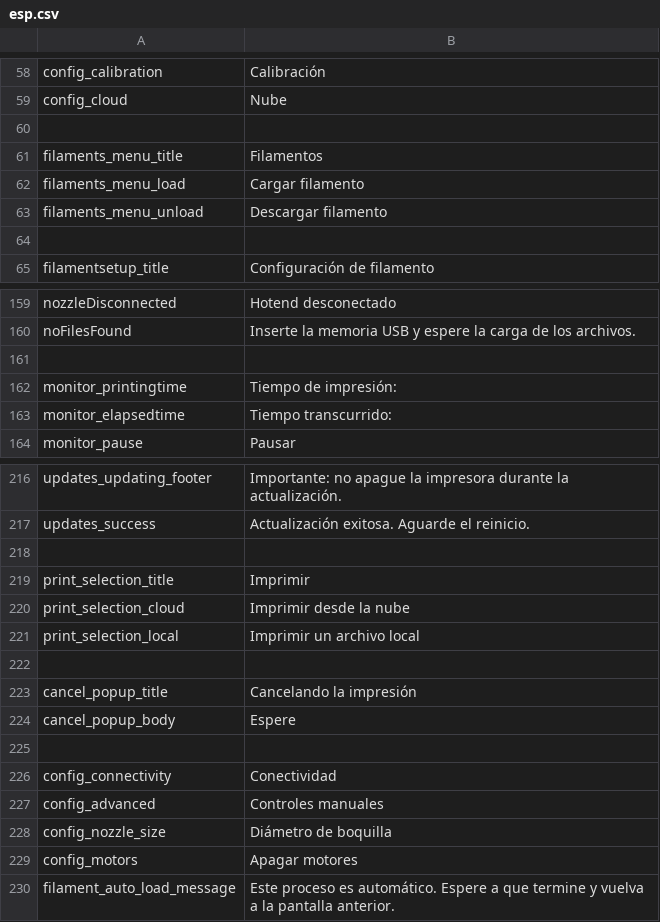
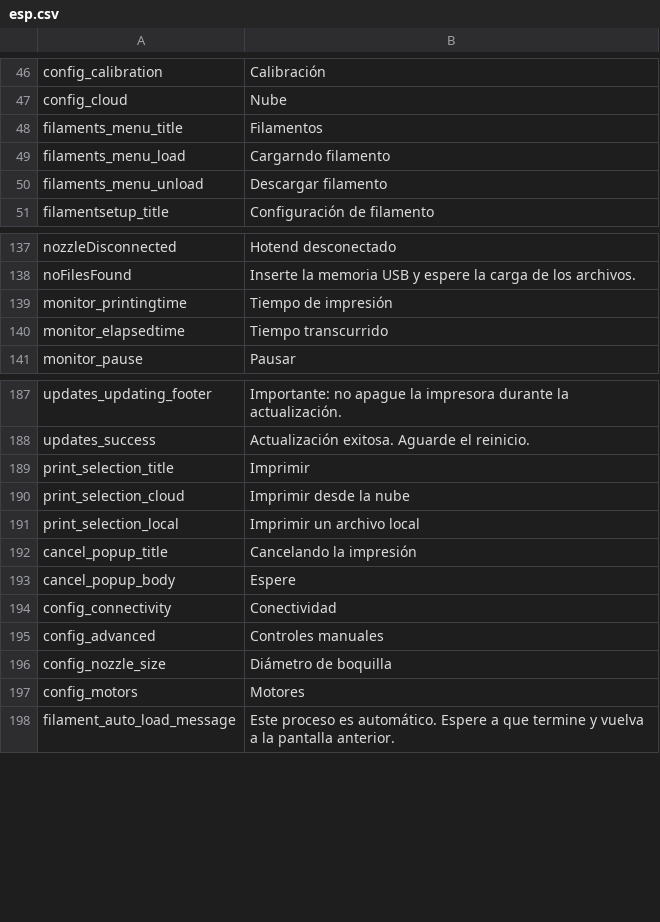
Before and after one commit to rmfranz/v2-firmware, a CSV file: translations/esp.csv, drawn as a sheet; only a part is shown, gaps mark what is left out; the diff covers the shown part only.

```diff
--- a/translations/esp.csv
+++ b/translations/esp.csv
@@ -59,7 +47,5 @@ config_calibration,Calibración
 config_cloud,Nube
-
 filaments_menu_title,Filamentos
-filaments_menu_load,Cargar filamento
+filaments_menu_load,Cargarndo filamento
 filaments_menu_unload,Descargar filamento
-
 filamentsetup_title,Configuración de filamento
@@ -160,5 +138,4 @@ nozzleDisconnected,Hotend desconectado
 noFilesFound,Inserte la memoria USB y espere la carga de los archivos.
-
-monitor_printingtime,Tiempo de impresión:
-monitor_elapsedtime,Tiempo transcurrido:
+monitor_printingtime,Tiempo de impresión
+monitor_elapsedtime,Tiempo transcurrido
 monitor_pause,Pausar
@@ -217,3 +188,2 @@ updates_updating_footer,Importante: no apague la impresora durante la actualizac
 updates_success,Actualización exitosa. Aguarde el reinicio.
-
 print_selection_title,Imprimir
@@ -221,6 +191,4 @@ print_selection_cloud,Imprimir desde la nube
 print_selection_local,Imprimir un archivo local
-
 cancel_popup_title,Cancelando la impresión
 cancel_popup_body,Espere
-
 config_connectivity,Conectividad
@@ -228,3 +196,3 @@ config_advanced,Controles manuales
 config_nozzle_size,Diámetro de boquilla
-config_motors,Apagar motores
+config_motors,Motores
 filament_auto_load_message,Este proceso es automático. Espere a que termine y vuelva a la pantalla anterior.
```
Also changed, not shown: 26 removed rows and 3 edited cells elsewhere in this file, translations/deu.csv, translations/eng.csv, 10 other files.
